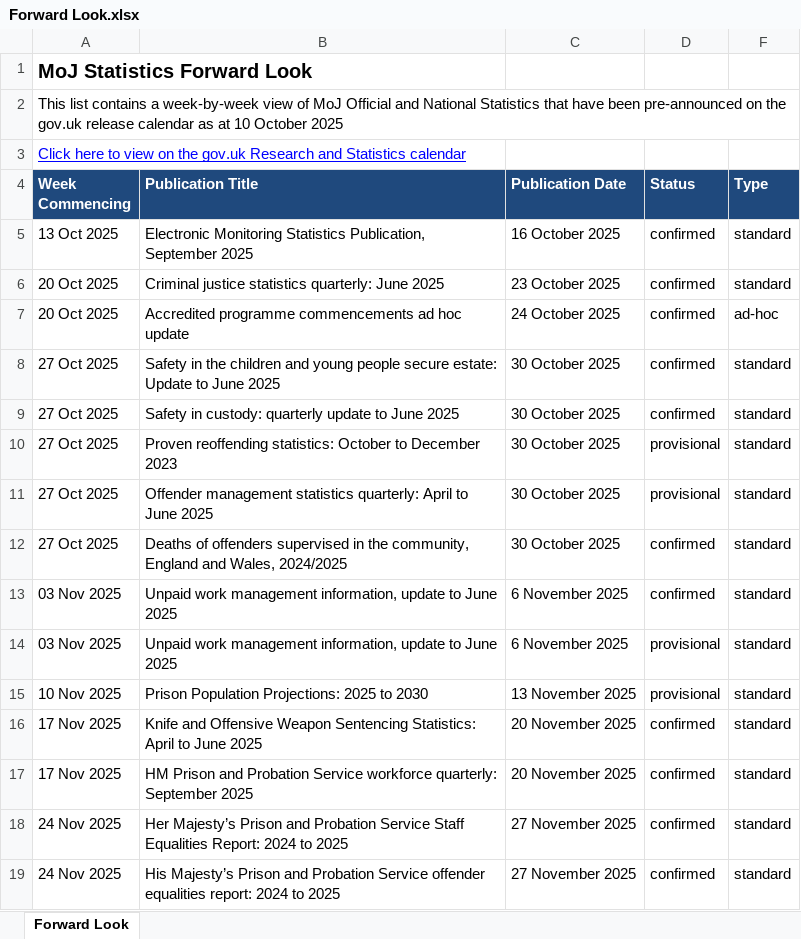
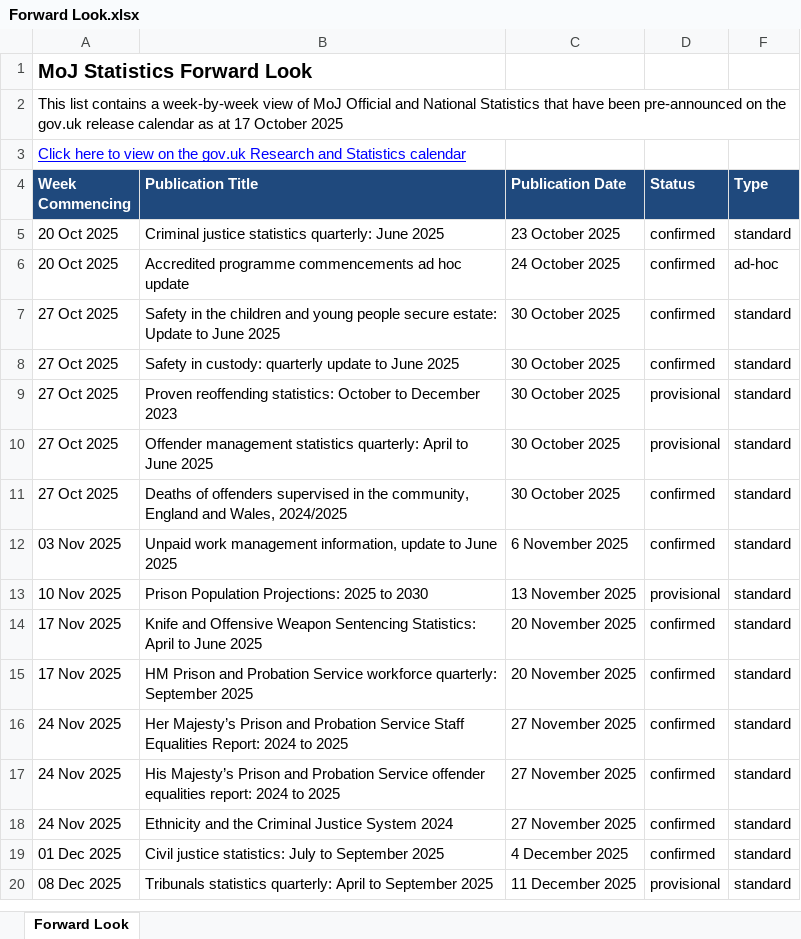
Before and after one commit to moj-analytical-services/stats-forward-look, an Excel workbook: Forward Look/Forward Look.xlsx, sheet Forward Look, drawn as a sheet; only a part is shown; the shorter side is filled out with more unchanged rows; values as stored, in another font and other column widths than the file's, no borders; conditional formats not drawn; the diff names each change by its address in the sheet, - before the commit and + after, or states it on an @@ line.

Commit message:
weekly forward look stats update 17.10.25

```diff
--- a/Forward Look/Forward Look.xlsx (sheet Forward Look)
+++ b/Forward Look/Forward Look.xlsx (sheet Forward Look)
-A2 (Week Commencing): …as at 10 October 2025
+A2 (Week Commencing): …as at 17 October 2025
-row 5: 13 Oct 2025 | Electronic Monitoring Statistics Publication, September 2025 | 16 October 2025 | confirmed | standard
-row 14: 03 Nov 2025 | Unpaid work management information, update to June 2025 | 6 November 2025 | provisional | standard
```
Also changed, not shown: hidden cells.
